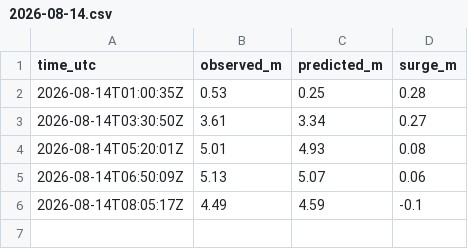
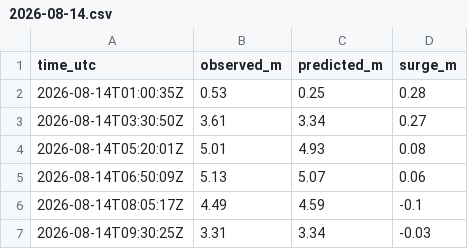
Before and after one commit to bobmorek/Jucotime, a CSV file: data/tide/falmouth-docks/2026-08/2026-08-14.csv, drawn as a sheet.

```diff
--- a/data/tide/falmouth-docks/2026-08/2026-08-14.csv
+++ b/data/tide/falmouth-docks/2026-08/2026-08-14.csv
@@ -6 +6,2 @@ time_utc,observed_m,predicted_m,surge_m
 2026-08-14T08:05:17Z,4.49,4.59,-0.1
+2026-08-14T09:30:25Z,3.31,3.34,-0.03
```
Also changed, not shown: 1 other file.
